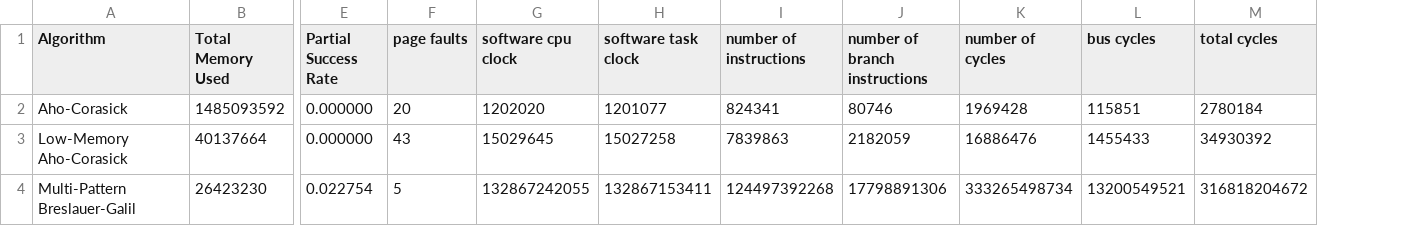
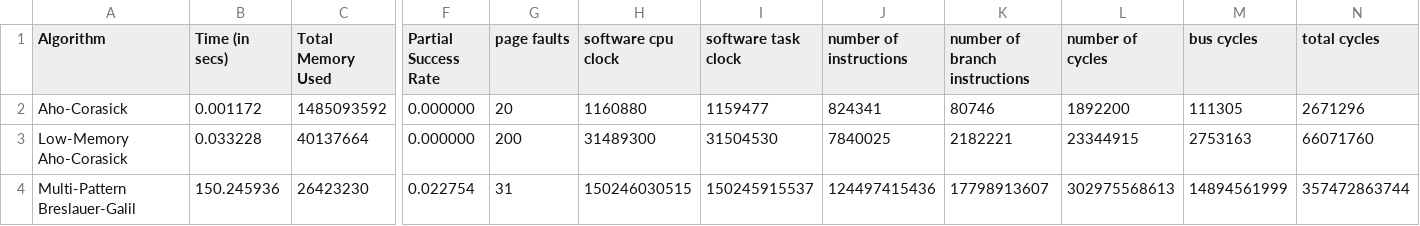
Before and after one commit to yehonatan145/PatternMatching, a CSV file: results.csv, drawn as a sheet; only a part is shown, gaps mark what is left out; addresses are those after the commit; the diff names each change by its address in the sheet, - before the commit and + after, or states it on an @@ line.

Commit message:
added total time measurement

```diff
--- a/results.csv
+++ b/results.csv
+column B (Time (in secs)), rows 2-4: 0.001172 | 0.033228 | 150.245936
-H2 (software cpu clock): 1202020
+H2 (software cpu clock): 1160880
-I2 (software task clock): 1201077
+I2 (software task clock): 1159477
-L2 (number of cycles): 1969428
+L2 (number of cycles): 1892200
-M2 (bus cycles): 115851
+M2 (bus cycles): 111305
-N2 (total cycles): 2780184
+N2 (total cycles): 2671296
-G3 (page faults): 43
+G3 (page faults): 200
-H3 (software cpu clock): 15029645
+H3 (software cpu clock): 31489300
-I3 (software task clock): 15027258
+I3 (software task clock): 31504530
-J3 (number of instructions): 7839863
+J3 (number of instructions): 7840025
-K3 (number of branch instructions): 2182059
+K3 (number of branch instructions): 2182221
-L3 (number of cycles): 16886476
+L3 (number of cycles): 23344915
-M3 (bus cycles): 1455433
+M3 (bus cycles): 2753163
-N3 (total cycles): 34930392
+N3 (total cycles): 66071760
-G4 (page faults): 5
+G4 (page faults): 31
-H4 (software cpu clock): 132867242055
+H4 (software cpu clock): 150246030515
-I4 (software task clock): 132867153411
+I4 (software task clock): 150245915537
-J4 (number of instructions): 124497392268
+J4 (number of instructions): 124497415436
-K4 (number of branch instructions): 17798891306
+K4 (number of branch instructions): 17798913607
-L4 (number of cycles): 333265498734
+L4 (number of cycles): 302975568613
-M4 (bus cycles): 13200549521
+M4 (bus cycles): 14894561999
-N4 (total cycles): 316818204672
+N4 (total cycles): 357472863744
```
Also changed, not shown: 3 other files.
